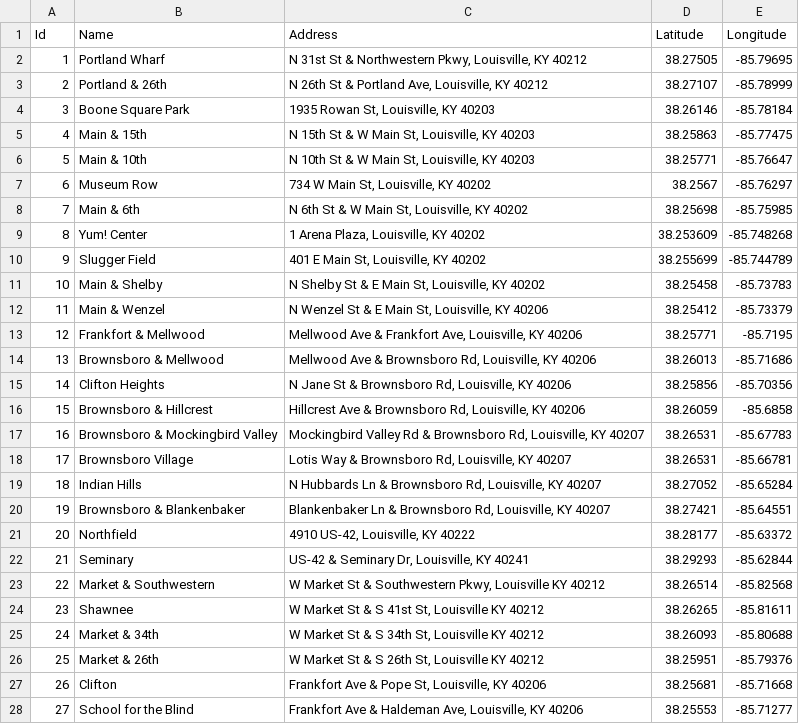
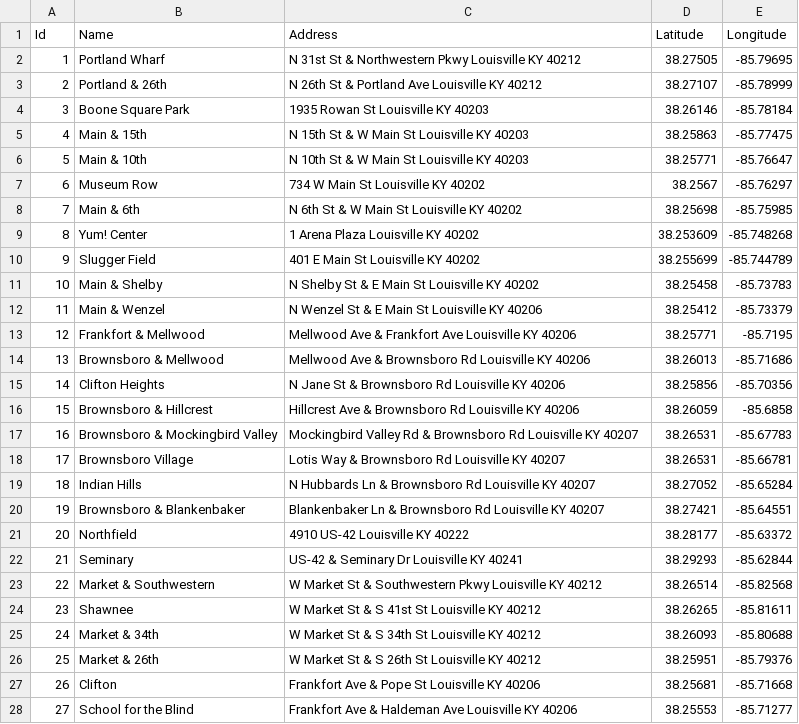
Before and after one commit to richard-oden/louisville-rail, a CSV file: Stops.csv, drawn as a sheet; only a part is shown; the diff covers the shown part only.

Commit message:
Added sprocs for delete operations. Removed commas in address field of Stops.csv.

```diff
--- a/Stops.csv
+++ b/Stops.csv
@@ -1,28 +1,28 @@
 Id,Name,Address,Latitude,Longitude
-1,Portland Wharf,"N 31st St & Northwestern Pkwy, Louisville, KY 40212",38.27505,-85.79695
-2,Portland & 26th,"N 26th St & Portland Ave, Louisville, KY 40212",38.27107,-85.78999
-3,Boone Square Park,"1935 Rowan St, Louisville, KY 40203",38.26146,-85.78184
-4,Main & 15th,"N 15th St & W Main St, Louisville, KY 40203",38.25863,-85.77475
-5,Main & 10th,"N 10th St & W Main St, Louisville, KY 40203",38.25771,-85.76647
-6,Museum Row,"734 W Main St, Louisville, KY 40202",38.2567,-85.76297
-7,Main & 6th,"N 6th St & W Main St, Louisville, KY 40202",38.25698,-85.75985
-8,Yum! Center,"1 Arena Plaza, Louisville, KY 40202",38.253609,-85.748268
-9,Slugger Field,"401 E Main St, Louisville, KY 40202",38.255699,-85.744789
-10,Main & Shelby,"N Shelby St & E Main St, Louisville, KY 40202",38.25458,-85.73783
-11,Main & Wenzel,"N Wenzel St & E Main St, Louisville, KY 40206",38.25412,-85.73379
-12,Frankfort & Mellwood,"Mellwood Ave & Frankfort Ave, Louisville, KY 40206",38.25771,-85.7195
-13,Brownsboro & Mellwood,"Mellwood Ave & Brownsboro Rd, Louisville, KY 40206",38.26013,-85.71686
-14,Clifton Heights,"N Jane St & Brownsboro Rd, Louisville, KY 40206",38.25856,-85.70356
-15,Brownsboro & Hillcrest,"Hillcrest Ave & Brownsboro Rd, Louisville, KY 40206",38.26059,-85.6858
-16,Brownsboro & Mockingbird Valley,"Mockingbird Valley Rd & Brownsboro Rd, Louisville, KY 40207",38.26531,-85.67783
-17,Brownsboro Village,"Lotis Way & Brownsboro Rd, Louisville, KY 40207",38.26531,-85.66781
-18,Indian Hills,"N Hubbards Ln & Brownsboro Rd, Louisville, KY 40207",38.27052,-85.65284
-19,Brownsboro & Blankenbaker,"Blankenbaker Ln & Brownsboro Rd, Louisville, KY 40207",38.27421,-85.64551
-20,Northfield,"4910 US-42, Louisville, KY 40222",38.28177,-85.63372
-21,Seminary,"US-42 & Seminary Dr, Louisville, KY 40241",38.29293,-85.62844
-22,Market & Southwestern,"W Market St & Southwestern Pkwy, Louisville KY 40212",38.26514,-85.82568
-23,Shawnee,"W Market St & S 41st St, Louisville KY 40212",38.26265,-85.81611
-24,Market & 34th,"W Market St & S 34th St, Louisville KY 40212",38.26093,-85.80688
-25,Market & 26th,"W Market St & S 26th St, Louisville KY 40212",38.25951,-85.79376
-26,Clifton,"Frankfort Ave & Pope St, Louisville, KY 40206",38.25681,-85.71668
-27,School for the Blind,"Frankfort Ave & Haldeman Ave, Louisville, KY 40206",38.25553,-85.71277
+1,Portland Wharf,N 31st St & Northwestern Pkwy Louisville KY 40212,38.27505,-85.79695
+2,Portland & 26th,N 26th St & Portland Ave Louisville KY 40212,38.27107,-85.78999
+3,Boone Square Park,1935 Rowan St Louisville KY 40203,38.26146,-85.78184
+4,Main & 15th,N 15th St & W Main St Louisville KY 40203,38.25863,-85.77475
+5,Main & 10th,N 10th St & W Main St Louisville KY 40203,38.25771,-85.76647
+6,Museum Row,734 W Main St Louisville KY 40202,38.2567,-85.76297
+7,Main & 6th,N 6th St & W Main St Louisville KY 40202,38.25698,-85.75985
+8,Yum! Center,1 Arena Plaza Louisville KY 40202,38.253609,-85.748268
+9,Slugger Field,401 E Main St Louisville KY 40202,38.255699,-85.744789
+10,Main & Shelby,N Shelby St & E Main St Louisville KY 40202,38.25458,-85.73783
+11,Main & Wenzel,N Wenzel St & E Main St Louisville KY 40206,38.25412,-85.73379
+12,Frankfort & Mellwood,Mellwood Ave & Frankfort Ave Louisville KY 40206,38.25771,-85.7195
+13,Brownsboro & Mellwood,Mellwood Ave & Brownsboro Rd Louisville KY 40206,38.26013,-85.71686
+14,Clifton Heights,N Jane St & Brownsboro Rd Louisville KY 40206,38.25856,-85.70356
+15,Brownsboro & Hillcrest,Hillcrest Ave & Brownsboro Rd Louisville KY 40206,38.26059,-85.6858
+16,Brownsboro & Mockingbird Valley,Mockingbird Valley Rd & Brownsboro Rd Louisville KY 40207,38.26531,-85.67783
+17,Brownsboro Village,Lotis Way & Brownsboro Rd Louisville KY 40207,38.26531,-85.66781
+18,Indian Hills,N Hubbards Ln & Brownsboro Rd Louisville KY 40207,38.27052,-85.65284
+19,Brownsboro & Blankenbaker,Blankenbaker Ln & Brownsboro Rd Louisville KY 40207,38.27421,-85.64551
+20,Northfield,4910 US-42 Louisville KY 40222,38.28177,-85.63372
+21,Seminary,US-42 & Seminary Dr Louisville KY 40241,38.29293,-85.62844
+22,Market & Southwestern,W Market St & Southwestern Pkwy Louisville KY 40212,38.26514,-85.82568
+23,Shawnee,W Market St & S 41st St Louisville KY 40212,38.26265,-85.81611
+24,Market & 34th,W Market St & S 34th St Louisville KY 40212,38.26093,-85.80688
+25,Market & 26th,W Market St & S 26th St Louisville KY 40212,38.25951,-85.79376
+26,Clifton,Frankfort Ave & Pope St Louisville KY 40206,38.25681,-85.71668
+27,School for the Blind,Frankfort Ave & Haldeman Ave Louisville KY 40206,38.25553,-85.71277
```
Also changed, not shown: 78 edited cells elsewhere in this file, 1 other file.
